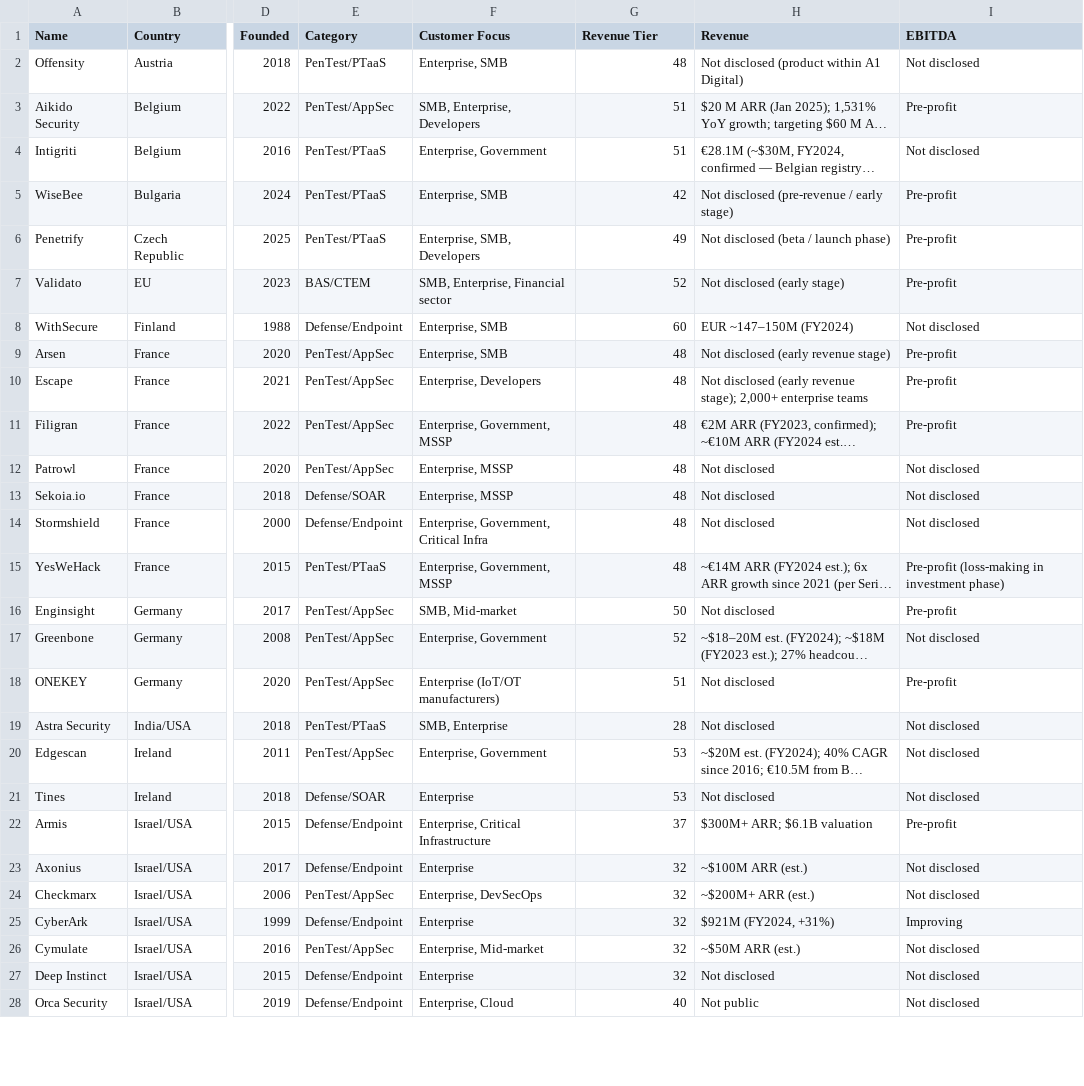
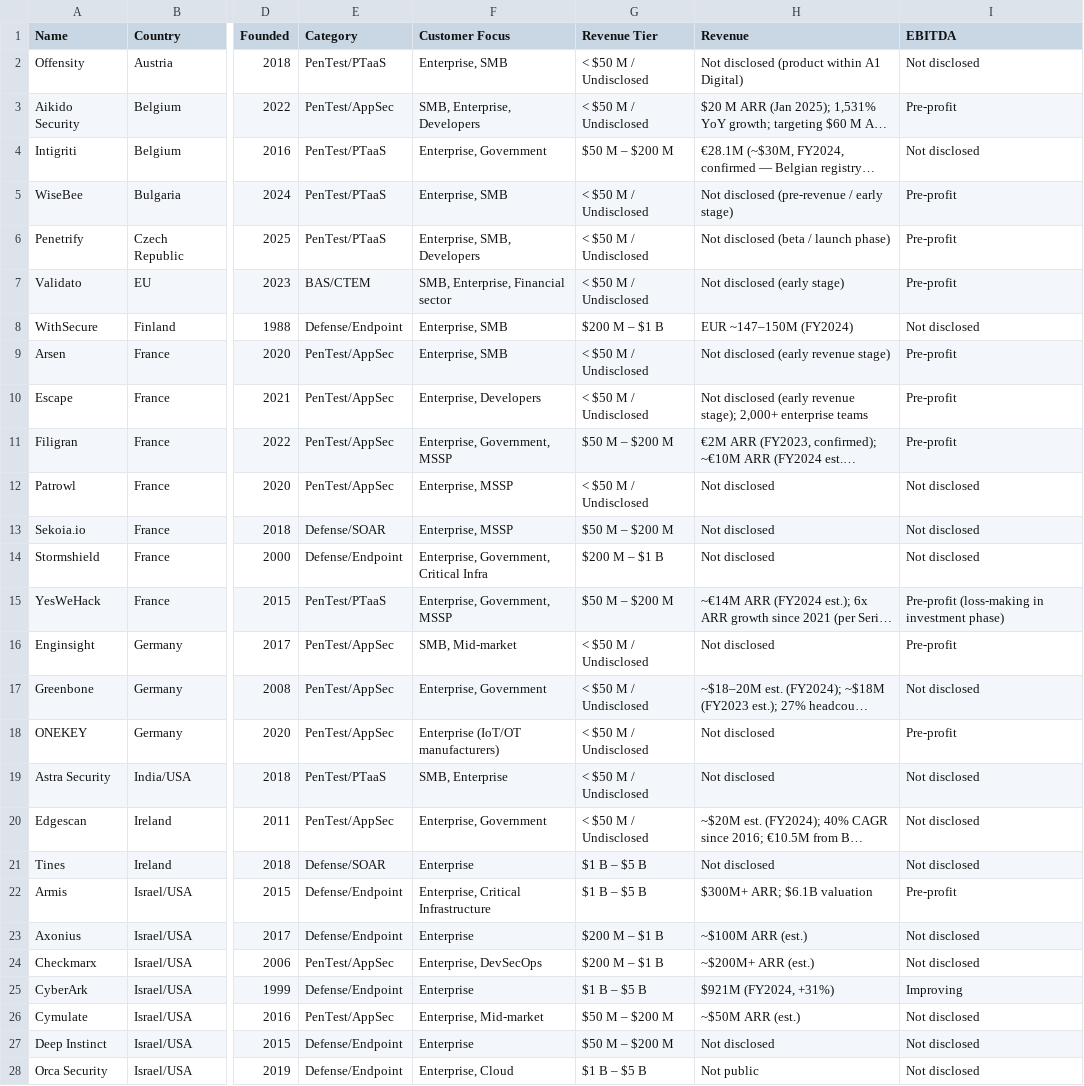
Before and after one commit to Velgard-SK/Analyses, a CSV file: Competitors_Radar/data/CyberSecurity_Companies_2025.csv, drawn as a sheet; only a part is shown, gaps mark what is left out; long unchanged cells end in …; the diff covers the shown part only; the diff names each change by its address in the sheet, - before the commit and + after, or states it on an @@ line.

```diff
--- a/Competitors_Radar/data/CyberSecurity_Companies_2025.csv
+++ b/Competitors_Radar/data/CyberSecurity_Companies_2025.csv
-G2 (Revenue Tier): 48
+G2 (Revenue Tier): < $50 M / Undisclosed
-G3 (Revenue Tier): 51
+G3 (Revenue Tier): < $50 M / Undisclosed
-G4 (Revenue Tier): 51
+G4 (Revenue Tier): $50 M – $200 M
-G5 (Revenue Tier): 42
+G5 (Revenue Tier): < $50 M / Undisclosed
-G6 (Revenue Tier): 49
+G6 (Revenue Tier): < $50 M / Undisclosed
-G7 (Revenue Tier): 52
+G7 (Revenue Tier): < $50 M / Undisclosed
-G8 (Revenue Tier): 60
+G8 (Revenue Tier): $200 M – $1 B
-G9:G10 (Revenue Tier): 48
+G9:G10 (Revenue Tier): < $50 M / Undisclosed
-G11 (Revenue Tier): 48
+G11 (Revenue Tier): $50 M – $200 M
-G12 (Revenue Tier): 48
+G12 (Revenue Tier): < $50 M / Undisclosed
-G13 (Revenue Tier): 48
+G13 (Revenue Tier): $50 M – $200 M
-G14 (Revenue Tier): 48
+G14 (Revenue Tier): $200 M – $1 B
-G15 (Revenue Tier): 48
+G15 (Revenue Tier): $50 M – $200 M
-G16 (Revenue Tier): 50
+G16 (Revenue Tier): < $50 M / Undisclosed
-G17 (Revenue Tier): 52
+G17 (Revenue Tier): < $50 M / Undisclosed
-G18 (Revenue Tier): 51
+G18 (Revenue Tier): < $50 M / Undisclosed
-G19 (Revenue Tier): 28
+G19 (Revenue Tier): < $50 M / Undisclosed
-G20 (Revenue Tier): 53
+G20 (Revenue Tier): < $50 M / Undisclosed
-G21 (Revenue Tier): 53
+G21 (Revenue Tier): $1 B – $5 B
-G22 (Revenue Tier): 37
+G22 (Revenue Tier): $1 B – $5 B
-G23:G24 (Revenue Tier): 32
+G23:G24 (Revenue Tier): $200 M – $1 B
-G25 (Revenue Tier): 32
+G25 (Revenue Tier): $1 B – $5 B
-G26:G27 (Revenue Tier): 32
+G26:G27 (Revenue Tier): $50 M – $200 M
-G28 (Revenue Tier): 40
+G28 (Revenue Tier): $1 B – $5 B
```
Also changed, not shown: 1 added row, 1 removed row and 62 edited cells elsewhere in this file, 5 other files.
